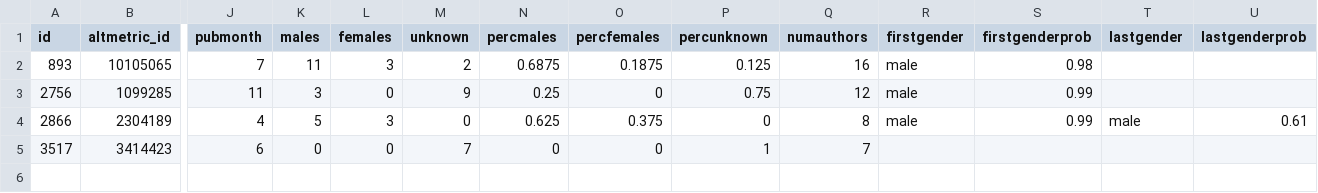
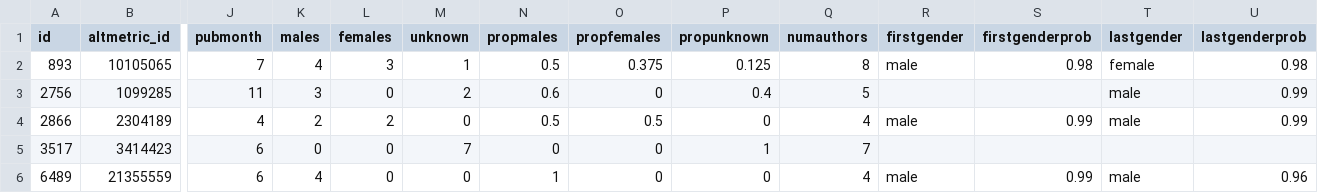
Before and after one commit to bjarnebartlett/AltmetricAnalysis, a TSV file: JulieTest/GenderizedByJournal/NewPNAS.tsv, drawn as a sheet; only a part is shown, gaps mark what is left out; rows hold the shown columns only; the diff names each change by its address in the sheet, - before the commit and + after, or states it on an @@ line.

```diff
--- a/JulieTest/GenderizedByJournal/NewPNAS.tsv
+++ b/JulieTest/GenderizedByJournal/NewPNAS.tsv
-N1: percmales
+N1: propmales
-O1: percfemales
+O1: propfemales
-P1: percunknown
+P1: propunknown
-K2 (males): 11
+K2 (males): 4
-M2 (unknown): 2
+M2 (unknown): 1
-N2 (propmales): 0.6875
+N2 (propmales): 0.5
-O2 (propfemales): 0.1875
+O2 (propfemales): 0.375
-Q2 (numauthors): 16
+Q2 (numauthors): 8
-T2 (lastgender): (empty)
+T2 (lastgender): female
-U2 (lastgenderprob): (empty)
+U2 (lastgenderprob): 0.98
-M3 (unknown): 9
+M3 (unknown): 2
-N3 (propmales): 0.25
+N3 (propmales): 0.6
-P3 (propunknown): 0.75
+P3 (propunknown): 0.4
-Q3 (numauthors): 12
+Q3 (numauthors): 5
-R3 (firstgender): male
+R3 (firstgender): (empty)
-S3 (firstgenderprob): 0.99
+S3 (firstgenderprob): (empty)
-T3 (lastgender): (empty)
+T3 (lastgender): male
-U3 (lastgenderprob): (empty)
+U3 (lastgenderprob): 0.99
-K4 (males): 5
+K4 (males): 2
-L4 (females): 3
+L4 (females): 2
-N4 (propmales): 0.625
+N4 (propmales): 0.5
-O4 (propfemales): 0.375
+O4 (propfemales): 0.5
-Q4 (numauthors): 8
+Q4 (numauthors): 4
-U4 (lastgenderprob): 0.61
+U4 (lastgenderprob): 0.99
+row 6: 6489 | 21355559 | 6 | 4 | 0 | 0 | 1 | 0 | 0 | 4 | male | 0.99 | male | 0.96
```
Also changed, not shown: JulieTest/GenderizedByJournal/NewBioRxiv.tsv, JulieTest/GenderizedByJournal/NewCell.tsv, 7 other files.
